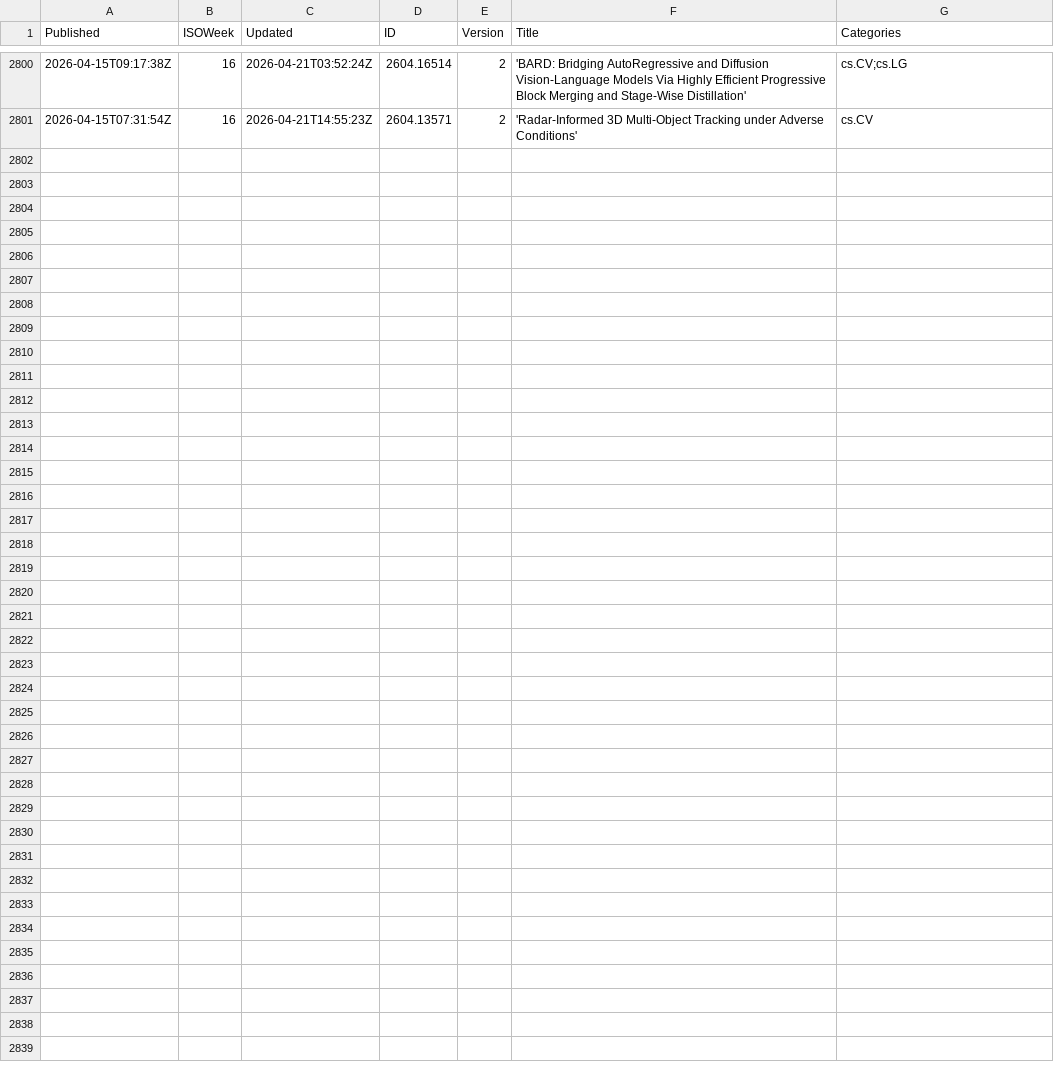
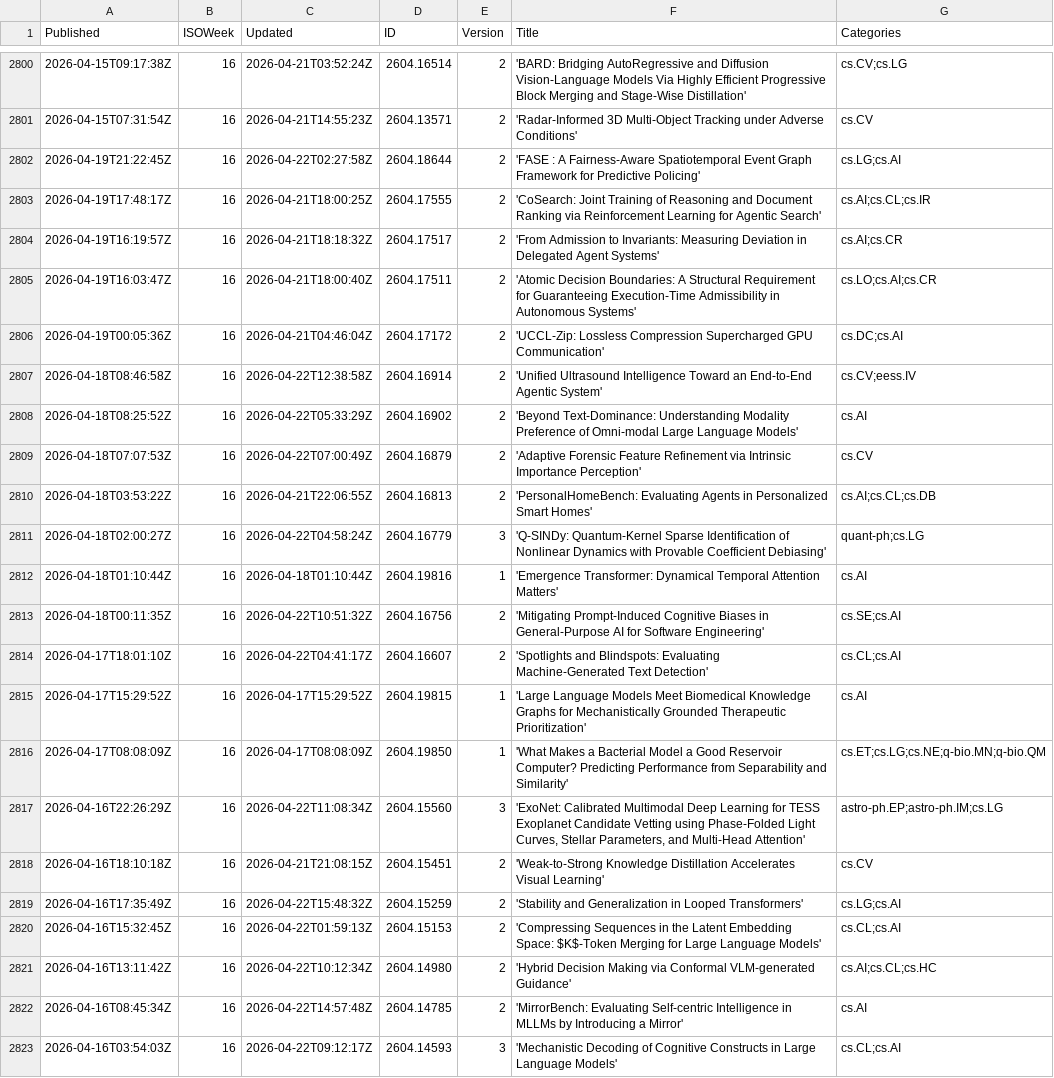
Before and after one commit to qte77/gha-arxiv-stats-action, a CSV file: data/2026/16.csv, drawn as a sheet; only a part is shown, gaps mark what is left out.

```diff
--- a/data/2026/16.csv
+++ b/data/2026/16.csv
@@ -2801 +2801,23 @@ Published,ISOWeek,Updated,ID,Version,Title,Categories
 2026-04-15T07:31:54Z,16,2026-04-21T14:55:23Z,2604.13571,2,'Radar-Informed 3D Multi-Object Tracking under Adverse Conditions',cs.CV
+2026-04-19T21:22:45Z,16,2026-04-22T02:27:58Z,2604.18644,2,'FASE : A Fairness-Aware Spatiotemporal Event Graph Framework for Predictive Policing',cs.LG;cs.AI
+2026-04-19T17:48:17Z,16,2026-04-21T18:00:25Z,2604.17555,2,'CoSearch: Joint Training of Reasoning and Document Ranking via Reinforcement Learning for Agentic Search',cs.AI;cs.CL;cs.IR
+2026-04-19T16:19:57Z,16,2026-04-21T18:18:32Z,2604.17517,2,'From Admission to Invariants: Measuring Deviation in Delegated Agent Systems',cs.AI;cs.CR
+2026-04-19T16:03:47Z,16,2026-04-21T18:00:40Z,2604.17511,2,'Atomic Decision Boundaries: A Structural Requirement for Guaranteeing Execution-Time Admissibility in Autonomous Systems',cs.LO;cs.AI;cs.CR
+2026-04-19T00:05:36Z,16,2026-04-21T04:46:04Z,2604.17172,2,'UCCL-Zip: Lossless Compression Supercharged GPU Communication',cs.DC;cs.AI
+2026-04-18T08:46:58Z,16,2026-04-22T12:38:58Z,2604.16914,2,'Unified Ultrasound Intelligence Toward an End-to-End Agentic System',cs.CV;eess.IV
+2026-04-18T08:25:52Z,16,2026-04-22T05:33:29Z,2604.16902,2,'Beyond Text-Dominance: Understanding Modality Preference of Omni-modal Large Language Models',cs.AI
+2026-04-18T07:07:53Z,16,2026-04-22T07:00:49Z,2604.16879,2,'Adaptive Forensic Feature Refinement via Intrinsic Importance Perception',cs.CV
+2026-04-18T03:53:22Z,16,2026-04-21T22:06:55Z,2604.16813,2,'PersonalHomeBench: Evaluating Agents in Personalized Smart Homes',cs.AI;cs.CL;cs.DB
+2026-04-18T02:00:27Z,16,2026-04-22T04:58:24Z,2604.16779,3,'Q-SINDy: Quantum-Kernel Sparse Identification of Nonlinear Dynamics with Provable Coefficient Debiasing',quant-ph;cs.LG
+2026-04-18T01:10:44Z,16,2026-04-18T01:10:44Z,2604.19816,1,'Emergence Transformer: Dynamical Temporal Attention Matters',cs.AI
+2026-04-18T00:11:35Z,16,2026-04-22T10:51:32Z,2604.16756,2,'Mitigating Prompt-Induced Cognitive Biases in General-Purpose AI for Software Engineering',cs.SE;cs.AI
+2026-04-17T18:01:10Z,16,2026-04-22T04:41:17Z,2604.16607,2,'Spotlights and Blindspots: Evaluating Machine-Generated Text Detection',cs.CL;cs.AI
+2026-04-17T15:29:52Z,16,2026-04-17T15:29:52Z,2604.19815,1,'Large Language Models Meet Biomedical Knowledge Graphs for Mechanistically Grounded Therapeutic Prioritization',cs.AI
+2026-04-17T08:08:09Z,16,2026-04-17T08:08:09Z,2604.19850,1,'What Makes a Bacterial Model a Good Reservoir Computer? Predicting Performance from Separability and Similarity',cs.ET;cs.LG;cs.NE;q-bio.MN;q-bio.QM
+2026-04-16T22:26:29Z,16,2026-04-22T11:08:34Z,2604.15560,3,"'ExoNet: Calibrated Multimodal Deep Learning for TESS Exoplanet Candidate Vetting using Phase-Folded Light Curves, Stellar Parameters, and Multi-Head Attention'",astro-ph.EP;astro-ph.IM;cs.LG
+2026-04-16T18:10:18Z,16,2026-04-21T21:08:15Z,2604.15451,2,'Weak-to-Strong Knowledge Distillation Accelerates Visual Learning',cs.CV
+2026-04-16T17:35:49Z,16,2026-04-22T15:48:32Z,2604.15259,2,'Stability and Generalization in Looped Transformers',cs.LG;cs.AI
+2026-04-16T15:32:45Z,16,2026-04-22T01:59:13Z,2604.15153,2,'Compressing Sequences in the Latent Embedding Space: $K$-Token Merging for Large Language Models',cs.CL;cs.AI
+2026-04-16T13:11:42Z,16,2026-04-22T10:12:34Z,2604.14980,2,'Hybrid Decision Making via Conformal VLM-generated Guidance',cs.AI;cs.CL;cs.HC
+2026-04-16T08:45:34Z,16,2026-04-22T14:57:48Z,2604.14785,2,'MirrorBench: Evaluating Self-centric Intelligence in MLLMs by Introducing a Mirror',cs.AI
+2026-04-16T03:54:03Z,16,2026-04-22T09:12:17Z,2604.14593,3,'Mechanistic Decoding of Cognitive Constructs in Large Language Models',cs.CL;cs.AI
```
Also changed, not shown: 1 other file.
